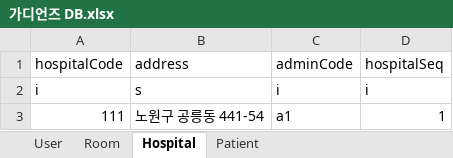
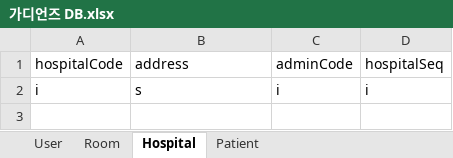
Before and after one commit to devhaemin/Guardians, an Excel workbook: Server/가디언즈 DB.xlsx, sheet Hospital, drawn as a sheet; values as stored, in another font and other column widths than the file's, no borders; table styles not drawn; the diff names each change by its address in the sheet, - before the commit and + after, or states it on an @@ line.

```diff
--- a/Server/가디언즈 DB.xlsx (sheet Hospital)
+++ b/Server/가디언즈 DB.xlsx (sheet Hospital)
-row 3: 111 | 노원구 공릉동 441-54 | a1 | 1
```
Also changed, not shown: sheet User, sheet Patient, sheet Room.
